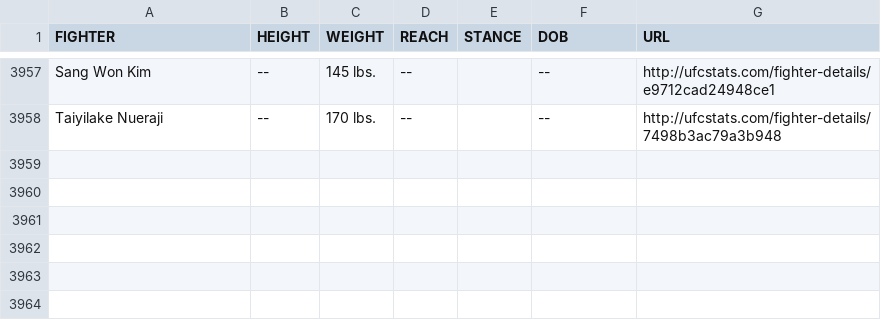
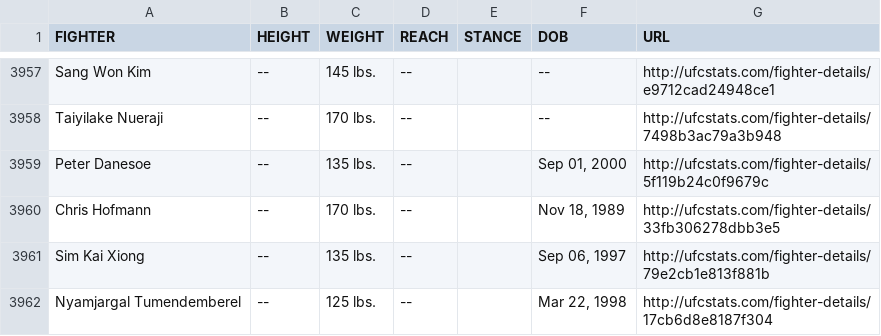
Before and after one commit to YashD5291/UFC-Stats-Scrap, a CSV file: ufc_fighter_tott.csv, drawn as a sheet; only a part is shown, gaps mark what is left out; the diff names each change by its address in the sheet, - before the commit and + after, or states it on an @@ line.

Commit message:
2023-04-12 data refresh

```diff
--- a/ufc_fighter_tott.csv
+++ b/ufc_fighter_tott.csv
+row 3959: Peter Danesoe | -- | 135 lbs. | -- |  | Sep 01, 2000 | http://ufcstats.com/fighter-details/5f119b24c0f9679c
+row 3960: Chris Hofmann | -- | 170 lbs. | -- |  | Nov 18, 1989 | http://ufcstats.com/fighter-details/33fb306278dbb3e5
+row 3961: Sim Kai Xiong | -- | 135 lbs. | -- |  | Sep 06, 1997 | http://ufcstats.com/fighter-details/79e2cb1e813f881b
+row 3962: Nyamjargal Tumendemberel | -- | 125 lbs. | -- |  | Mar 22, 1998 | http://ufcstats.com/fighter-details/17cb6d8e8187f304
```
Also changed, not shown: ufc_fighter_details.csv.
